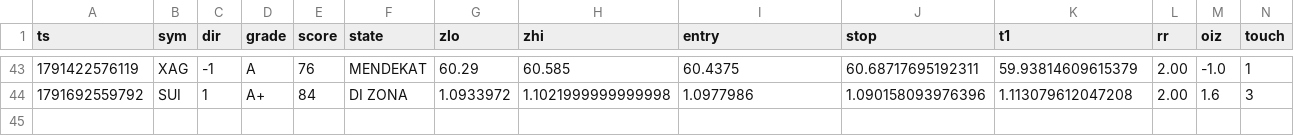
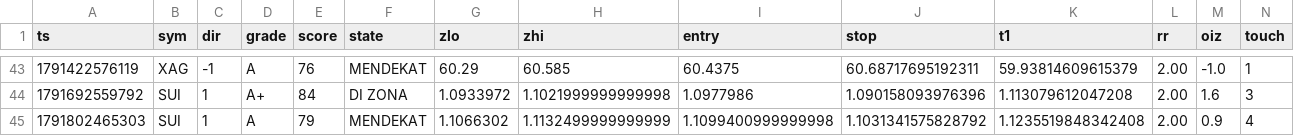
Before and after one commit to kumapali404-art/crypto-radar, a CSV file: data/signals.csv, drawn as a sheet; only a part is shown, gaps mark what is left out; rows hold the shown columns only; the diff names each change by its address in the sheet, - before the commit and + after, or states it on an @@ line.

Commit message:
update signals

```diff
--- a/data/signals.csv
+++ b/data/signals.csv
+row 45: 1791802465303 | SUI | 1 | A | 79 | MENDEKAT | 1.1066302 | 1.1132499999999999 | 1.1099400999999998 | 1.1031341575828792 | 1.1235519848342408 | 2.00 | 0.9 | 4
```
Also changed, not shown: 1 other file.
